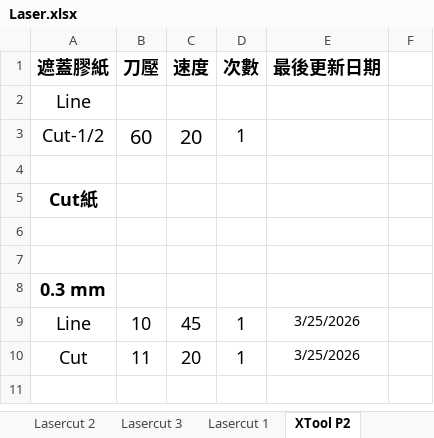
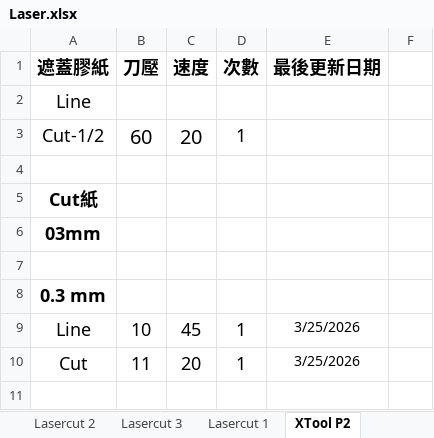
Before and after one commit to zionlasercut/cutdata, an Excel workbook: Laser.xlsx, sheet XTool P2, drawn as a sheet; only a part is shown; values as stored, in another font and other column widths than the file's, no borders; charts and pictures not drawn; the diff names each change by its address in the sheet, - before the commit and + after, or states it on an @@ line.

Commit message:
Update Laser.xlsx from Google Sheets @ 2026-05-14T12:38:36.296Z

```diff
--- a/Laser.xlsx (sheet XTool P2)
+++ b/Laser.xlsx (sheet XTool P2)
-A6 (遮蓋膠紙): (empty)
+A6 (遮蓋膠紙): 03mm
```
